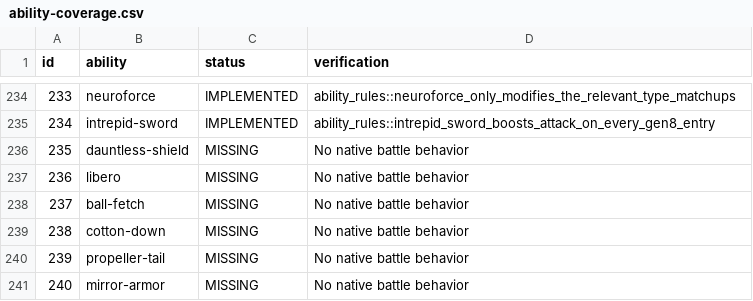
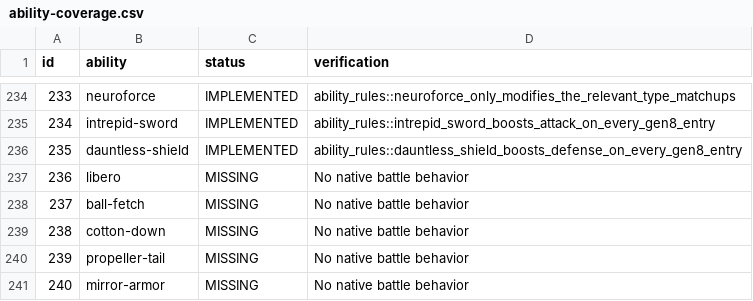
Before and after one commit to fourlastor/wilds-battle-engine, a CSV file: reports/ability-coverage.csv, drawn as a sheet; only a part is shown, gaps mark what is left out.

Commit message:
Implement Sword Shield Dauntless Shield on every entry

```diff
--- a/reports/ability-coverage.csv
+++ b/reports/ability-coverage.csv
@@ -235,3 +235,3 @@ id,ability,status,verification
 234,intrepid-sword,IMPLEMENTED,ability_rules::intrepid_sword_boosts_attack_on_every_gen8_entry
-235,dauntless-shield,MISSING,No native battle behavior
+235,dauntless-shield,IMPLEMENTED,ability_rules::dauntless_shield_boosts_defense_on_every_gen8_entry
 236,libero,MISSING,No native battle behavior
```
Also changed, not shown: 2 other files.
